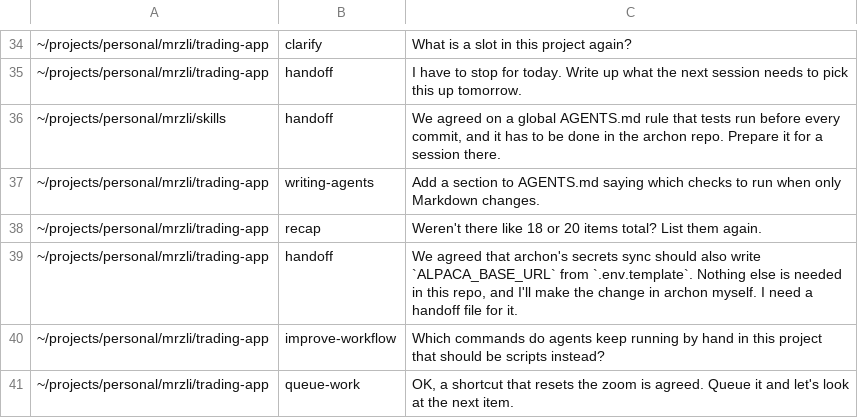
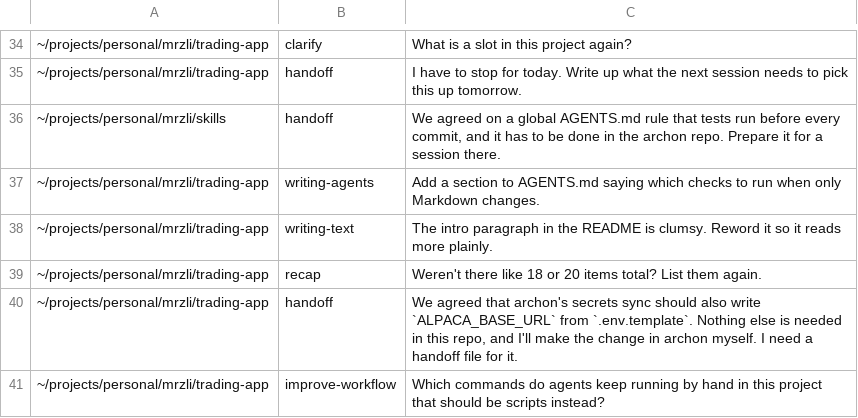
Before and after one commit to mrzli/skills, a TSV file: .scratch/skills/routing-cases.tsv, drawn as a sheet; only a part is shown, gaps mark what is left out; the shorter side is filled out with more unchanged rows; the diff names each change by its address in the sheet, - before the commit and + after, or states it on an @@ line.

```diff
--- a/.scratch/skills/routing-cases.tsv
+++ b/.scratch/skills/routing-cases.tsv
+row 38: ~/projects/personal/mrzli/trading-app | writing-text | The intro paragraph in the README is clumsy. Reword it so it reads more plainly.
```
